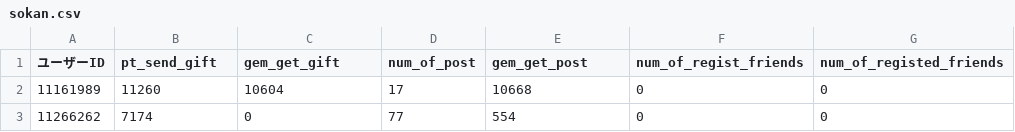
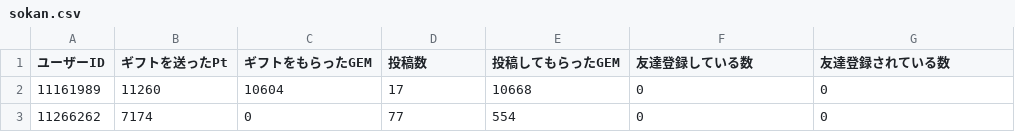
Before and after one commit to bakoyashi/python-dataAnalysis, a CSV file: sokan.csv, drawn as a sheet; only a part is shown.

Commit message:
add files

```diff
--- a/sokan.csv
+++ b/sokan.csv
@@ -1,2 +1,2 @@
-ユーザーID,pt_send_gift,gem_get_gift,num_of_post,gem_get_post,num_of_regist_friends,num_of_registed_friends
+ユーザーID,ギフトを送ったPt,ギフトをもらったGEM,投稿数,投稿してもらったGEM,友達登録している数,友達登録されている数
 11161989,11260,10604,17,10668,0,0
```
